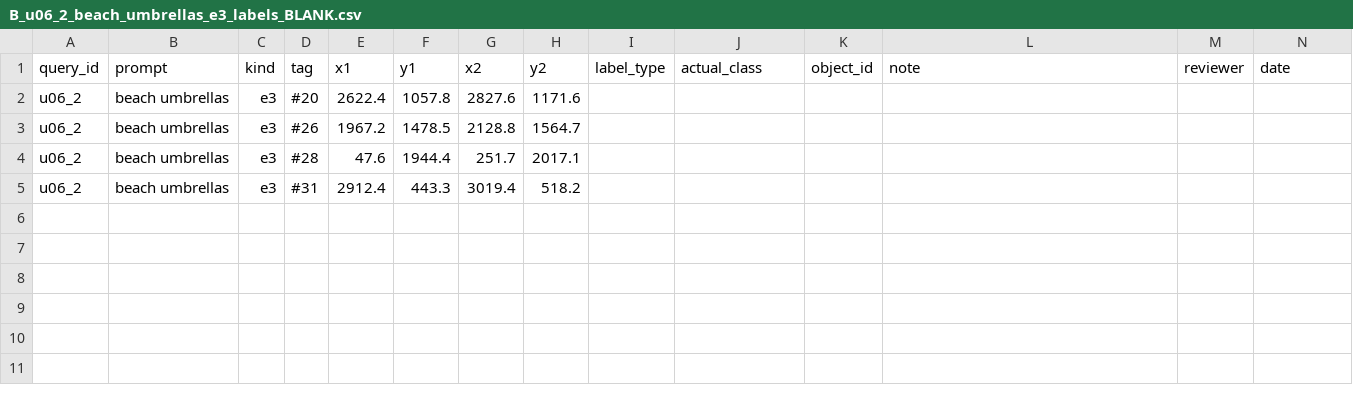
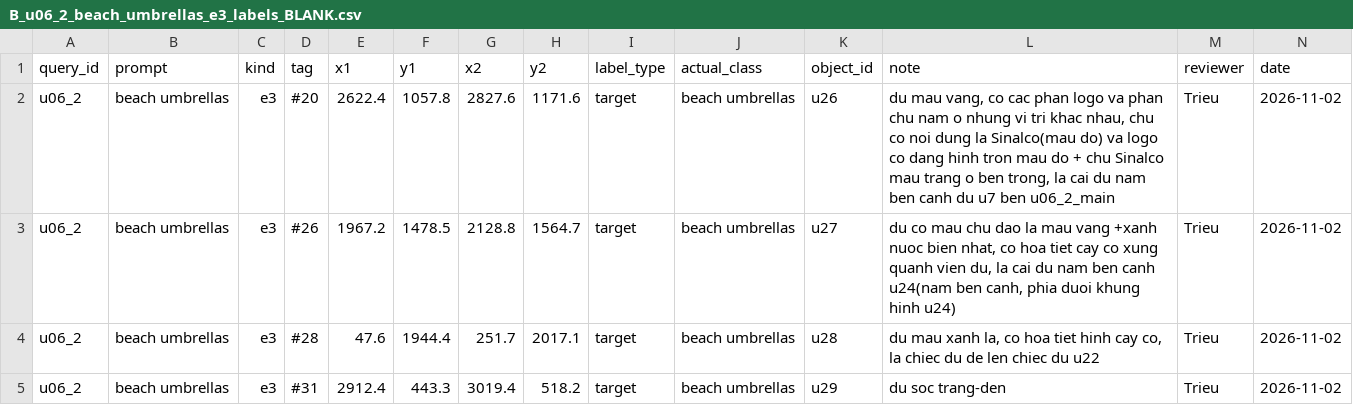
Before and after one commit to minhtridaoo/CS331, a CSV file: results/countgdpp/p4_n4_review_package_20261027/bo_sung_F0/B_u06_2_beach_umbrellas_e3_labels_BLANK.csv, drawn as a sheet.

```diff
--- a/results/countgdpp/p4_n4_review_package_20261027/bo_sung_F0/B_u06_2_beach_umbrellas_e3_labels_BLANK.csv
+++ b/results/countgdpp/p4_n4_review_package_20261027/bo_sung_F0/B_u06_2_beach_umbrellas_e3_labels_BLANK.csv
@@ -1,5 +1,5 @@
 query_id,prompt,kind,tag,x1,y1,x2,y2,label_type,actual_class,object_id,note,reviewer,date
-u06_2,beach umbrellas,e3,#20,2622.4,1057.8,2827.6,1171.6,,,,,,
-u06_2,beach umbrellas,e3,#26,1967.2,1478.5,2128.8,1564.7,,,,,,
-u06_2,beach umbrellas,e3,#28,47.6,1944.4,251.7,2017.1,,,,,,
-u06_2,beach umbrellas,e3,#31,2912.4,443.3,3019.4,518.2,,,,,,
+u06_2,beach umbrellas,e3,#20,2622.4,1057.8,2827.6,1171.6,target,beach umbrellas,u26,"du mau vang, co cac phan logo va phan chu nam o nhung vi tri khac nhau, chu co noi dung la Sinalco(mau do) va logo co dang hinh tron mau do + chu Sinalco mau trang o ben trong, la cai du nam ben canh du u7 ben u06_2_main",Trieu,2026-11-02
+u06_2,beach umbrellas,e3,#26,1967.2,1478.5,2128.8,1564.7,target,beach umbrellas,u27,"du co mau chu dao la mau vang +xanh nuoc bien nhat, co hoa tiet cay co xung quanh vien du, la cai du nam ben canh u24(nam ben canh, phia duoi khung hinh u24)",Trieu,2026-11-02
+u06_2,beach umbrellas,e3,#28,47.6,1944.4,251.7,2017.1,target,beach umbrellas,u28,"du mau xanh la, co hoa tiet hinh cay co, la chiec du de len chiec du u22",Trieu,2026-11-02
+u06_2,beach umbrellas,e3,#31,2912.4,443.3,3019.4,518.2,target,beach umbrellas,u29,du soc trang-den,Trieu,2026-11-02
```
Also changed, not shown: results/countgdpp/p4_n4_review_package_20261027/B_u06_2_beach_umbrellas_labels_BLANK.csv, results/countgdpp/p4_n4_review_package_20261027/B_u07_2_cars_labels_BLANK.csv, 6 other files.
